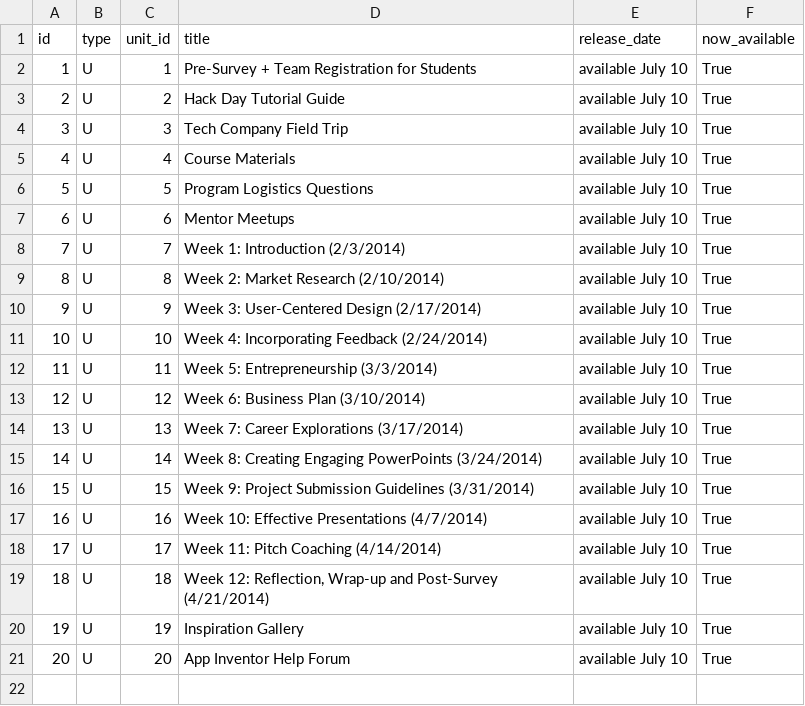
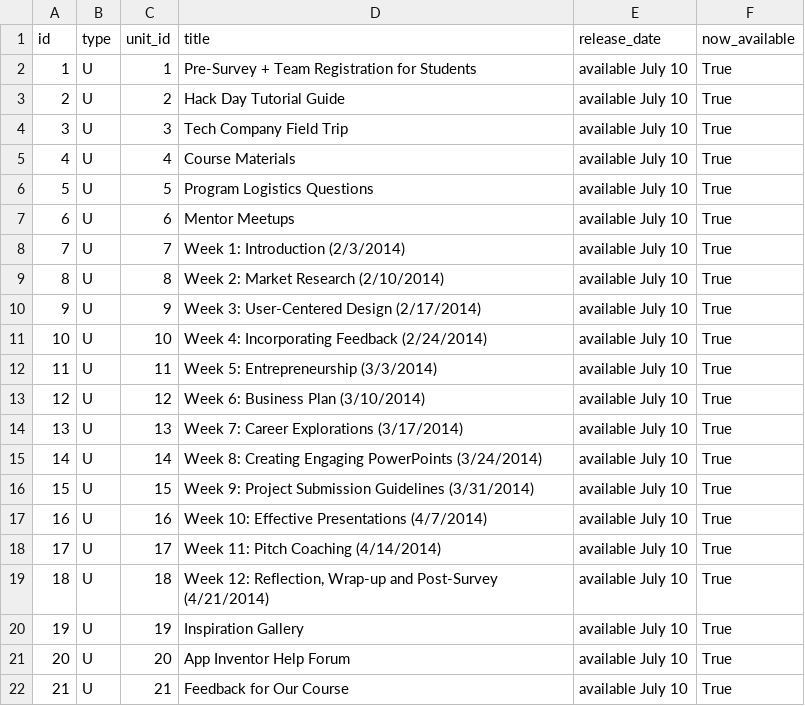
Before and after one commit to rajeeshnair/technovation_dev, a CSV file: coursebuilder/data/unit.csv, drawn as a sheet; the diff names each change by its address in the sheet, - before the commit and + after, or states it on an @@ line.

```diff
--- a/coursebuilder/data/unit.csv
+++ b/coursebuilder/data/unit.csv
+row 22: 21 | U | 21 | Feedback for Our Course | available July 10 | True
```
Also changed, not shown: coursebuilder/data/lesson.csv, 1 other file.
